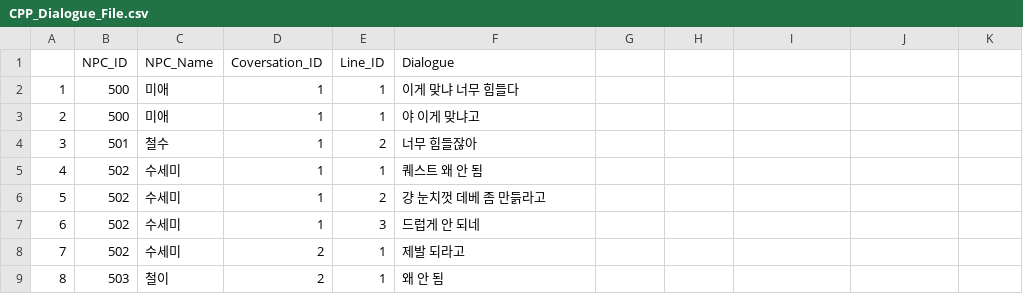
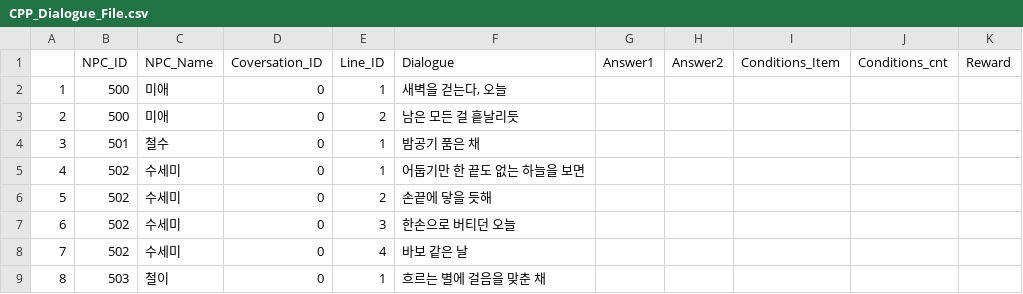
Before and after one commit to WOOLUCY/Find_Apple, a CSV file: CPP_Dialogue_File.csv, drawn as a sheet.

```diff
--- a/CPP_Dialogue_File.csv
+++ b/CPP_Dialogue_File.csv
@@ -1,9 +1,9 @@
-,NPC_ID,NPC_Name,Coversation_ID,Line_ID,Dialogue
-1,500,미애,1,1,이게 맞냐 너무 힘들다
-2,500,미애,1,1,야 이게 맞냐고
-3,501,철수,1,2,너무 힘들잖아
-4,502,수세미,1,1,퀘스트 왜 안 됨
-5,502,수세미,1,2,걍 눈치껏 데베 좀 만듥라고
-6,502,수세미,1,3,드럽게 안 되네
-7,502,수세미,2,1,제발 되라고
-8,503,철이,2,1,왜 안 됨
+,NPC_ID,NPC_Name,Coversation_ID,Line_ID,Dialogue,Answer1,Answer2,Conditions_Item,Conditions_cnt,Reward
+1,500,미애,0,1,"새벽을 걷는다, 오늘",,,,,
+2,500,미애,0,2,남은 모든 걸 흩날리듯,,,,,
+3,501,철수,0,1,밤공기 품은 채,,,,,
+4,502,수세미,0,1,어둡기만 한 끝도 없는 하늘을 보면,,,,,
+5,502,수세미,0,2,손끝에 닿을 듯해,,,,,
+6,502,수세미,0,3,한손으로 버티던 오늘,,,,,
+7,502,수세미,0,4,바보 같은 날,,,,,
+8,503,철이,0,1,흐르는 별에 걸음을 맞춘 채,,,,,
```
Also changed, not shown: 20 other files.
